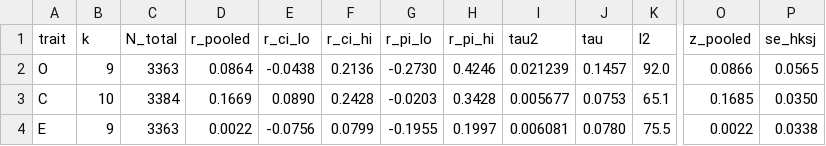
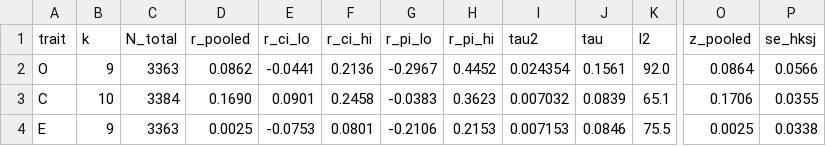
Before and after one commit to etoki/paper, a CSV file: metaanalysis/analysis/pooling_results.csv, drawn as a sheet; only a part is shown, gaps mark what is left out; the diff covers the shown part only; the diff names each change by its address in the sheet, - before the commit and + after, or states it on an @@ line.

```diff
--- a/metaanalysis/analysis/pooling_results.csv
+++ b/metaanalysis/analysis/pooling_results.csv
-D2 (r_pooled): 0.0864
+D2 (r_pooled): 0.0862
-E2 (r_ci_lo): -0.0438
+E2 (r_ci_lo): -0.0441
-G2 (r_pi_lo): -0.2730
+G2 (r_pi_lo): -0.2967
-H2 (r_pi_hi): 0.4246
+H2 (r_pi_hi): 0.4452
-I2 (tau2): 0.021239
+I2 (tau2): 0.024354
-J2 (tau): 0.1457
+J2 (tau): 0.1561
-O2 (z_pooled): 0.0866
+O2 (z_pooled): 0.0864
-P2 (se_hksj): 0.0565
+P2 (se_hksj): 0.0566
-D3 (r_pooled): 0.1669
+D3 (r_pooled): 0.1690
-E3 (r_ci_lo): 0.0890
+E3 (r_ci_lo): 0.0901
-F3 (r_ci_hi): 0.2428
+F3 (r_ci_hi): 0.2458
-G3 (r_pi_lo): -0.0203
+G3 (r_pi_lo): -0.0383
-H3 (r_pi_hi): 0.3428
+H3 (r_pi_hi): 0.3623
-I3 (tau2): 0.005677
+I3 (tau2): 0.007032
-J3 (tau): 0.0753
+J3 (tau): 0.0839
-O3 (z_pooled): 0.1685
+O3 (z_pooled): 0.1706
-P3 (se_hksj): 0.0350
+P3 (se_hksj): 0.0355
-D4 (r_pooled): 0.0022
+D4 (r_pooled): 0.0025
-E4 (r_ci_lo): -0.0756
+E4 (r_ci_lo): -0.0753
-F4 (r_ci_hi): 0.0799
+F4 (r_ci_hi): 0.0801
-G4 (r_pi_lo): -0.1955
+G4 (r_pi_lo): -0.2106
-H4 (r_pi_hi): 0.1997
+H4 (r_pi_hi): 0.2153
-I4 (tau2): 0.006081
+I4 (tau2): 0.007153
-J4 (tau): 0.0780
+J4 (tau): 0.0846
-O4 (z_pooled): 0.0022
+O4 (z_pooled): 0.0025
```
Also changed, not shown: 18 edited cells elsewhere in this file, metaanalysis/analysis/moderator_results.csv, 17 other files.
